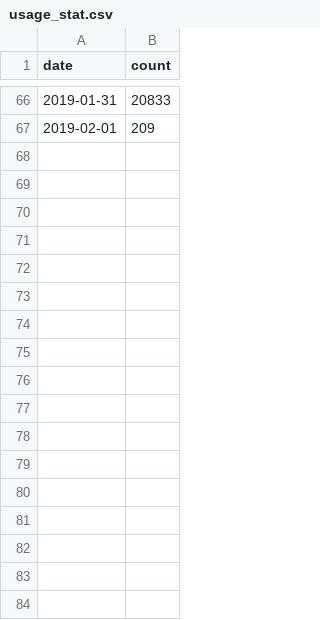
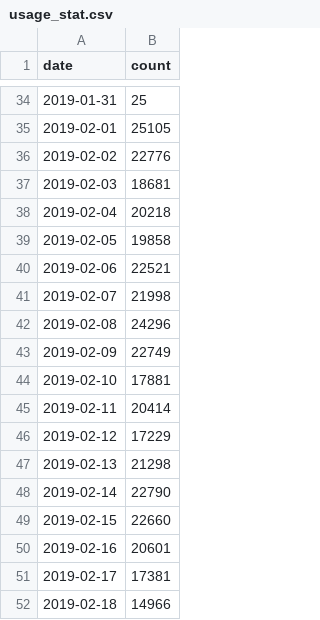
Before and after one commit to sergey-byk0v/TLC_trip_data, a CSV file: hw1/task1/stats/usage_stat.csv, drawn as a sheet; only a part is shown, gaps mark what is left out; the diff covers the shown part only.

```diff
--- a/hw1/task1/stats/usage_stat.csv
+++ b/hw1/task1/stats/usage_stat.csv
@@ -66,2 +34,19 @@ date,count
-2019-01-31,20833
-2019-02-01,209
+2019-01-31,25
+2019-02-01,25105
+2019-02-02,22776
+2019-02-03,18681
+2019-02-04,20218
+2019-02-05,19858
+2019-02-06,22521
+2019-02-07,21998
+2019-02-08,24296
+2019-02-09,22749
+2019-02-10,17881
+2019-02-11,20414
+2019-02-12,17229
+2019-02-13,21298
+2019-02-14,22790
+2019-02-15,22660
+2019-02-16,20601
+2019-02-17,17381
+2019-02-18,14966
```
Also changed, not shown: 21 added rows, 33 removed rows and 31 edited cells elsewhere in this file, hw1/task1/stats/trip_stat.csv, 2 other files.
